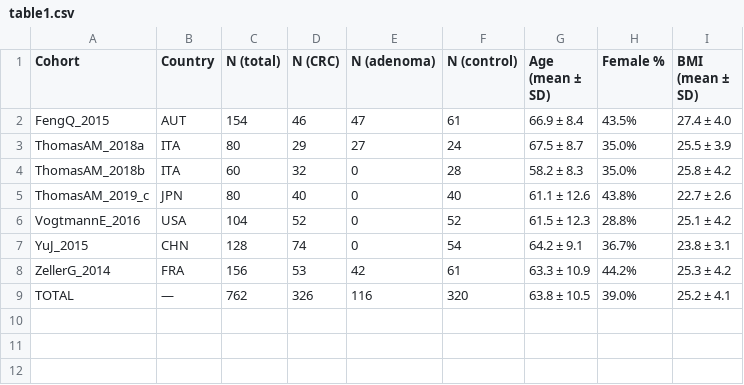
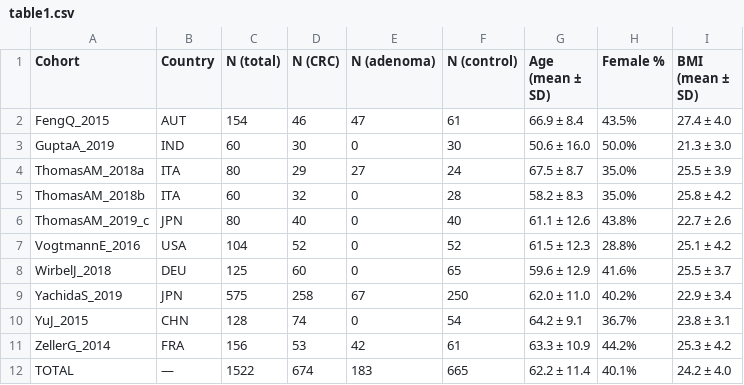
Before and after one commit to alejandro-publius/crc-metagenomics, a CSV file: results/table1.csv, drawn as a sheet.

```diff
--- a/results/table1.csv
+++ b/results/table1.csv
@@ -2,2 +2,3 @@ Cohort,Country,N (total),N (CRC),N (adenoma),N (control),Age (mean ± SD),Female
 FengQ_2015,AUT,154,46,47,61,66.9 ± 8.4,43.5%,27.4 ± 4.0
+GuptaA_2019,IND,60,30,0,30,50.6 ± 16.0,50.0%,21.3 ± 3.0
 ThomasAM_2018a,ITA,80,29,27,24,67.5 ± 8.7,35.0%,25.5 ± 3.9
@@ -6,4 +7,6 @@ ThomasAM_2019_c,JPN,80,40,0,40,61.1 ± 12.6,43.8%,22.7 ± 2.6
 VogtmannE_2016,USA,104,52,0,52,61.5 ± 12.3,28.8%,25.1 ± 4.2
+WirbelJ_2018,DEU,125,60,0,65,59.6 ± 12.9,41.6%,25.5 ± 3.7
+YachidaS_2019,JPN,575,258,67,250,62.0 ± 11.0,40.2%,22.9 ± 3.4
 YuJ_2015,CHN,128,74,0,54,64.2 ± 9.1,36.7%,23.8 ± 3.1
 ZellerG_2014,FRA,156,53,42,61,63.3 ± 10.9,44.2%,25.3 ± 4.2
-TOTAL,—,762,326,116,320,63.8 ± 10.5,39.0%,25.2 ± 4.1
+TOTAL,—,1522,674,183,665,62.2 ± 11.4,40.1%,24.2 ± 4.0
```
Also changed, not shown: results/shap_adenoma_vs_crc.csv, results/shap_adenoma_vs_crc_xgb.csv, 31 other files.
